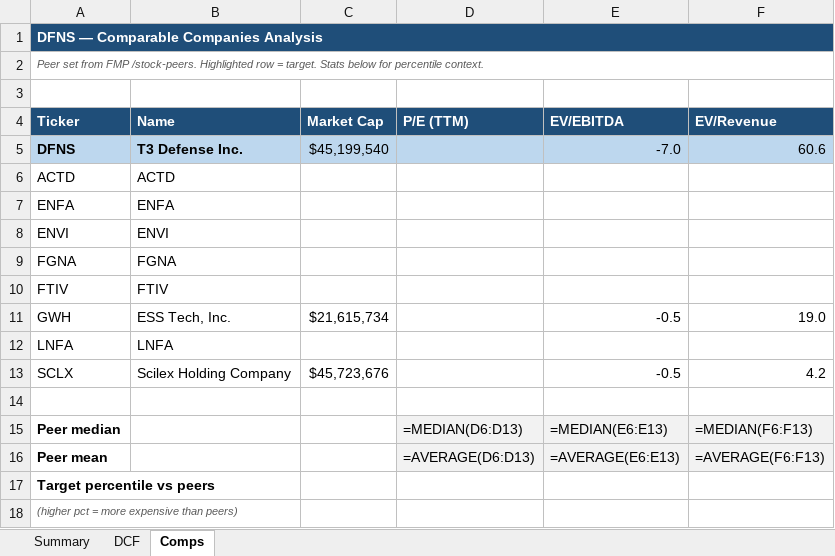
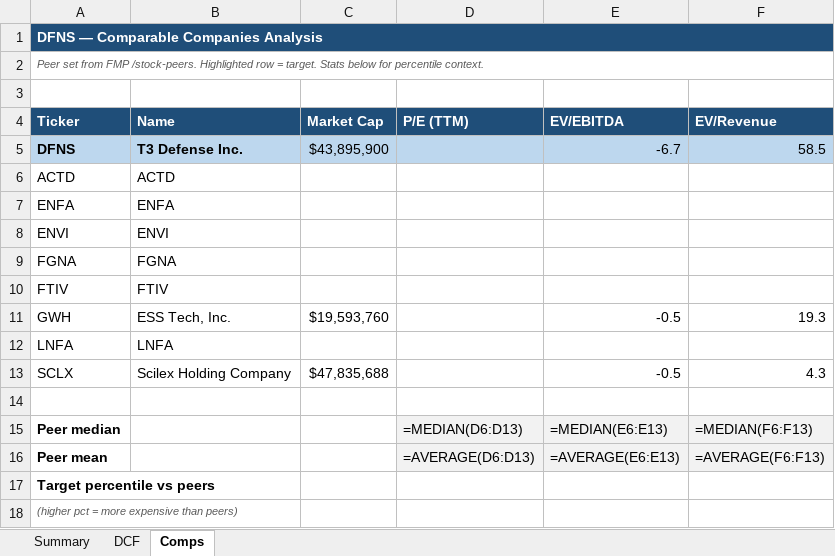
Before and after one commit to fawzisaldana-glitch/stock-alert-app, an Excel workbook: app/reports/DFNS_research.xlsx, sheet Comps, drawn as a sheet; values as stored, in another font and other column widths than the file's, no borders; formulas without a stored value are shown as written; the diff names each change by its address in the sheet, - before the commit and + after, or states it on an @@ line.

```diff
--- a/app/reports/DFNS_research.xlsx (sheet Comps)
+++ b/app/reports/DFNS_research.xlsx (sheet Comps)
-C5 (Market Cap): $45,199,540
+C5 (Market Cap): $43,895,900
-E5 (EV/EBITDA): -7.0
+E5 (EV/EBITDA): -6.7
-F5 (EV/Revenue): 60.6
+F5 (EV/Revenue): 58.5
-C11 (Market Cap): $21,615,734
+C11 (Market Cap): $19,593,760
-F11 (EV/Revenue): 19.0
+F11 (EV/Revenue): 19.3
-C13 (Market Cap): $45,723,676
+C13 (Market Cap): $47,835,688
-F13 (EV/Revenue): 4.2
+F13 (EV/Revenue): 4.3
```
Also changed, not shown: sheet Summary, sheet DCF, app/reports/HCA_research.xlsx, app/reports/NA_research.xlsx, 11 other files.
